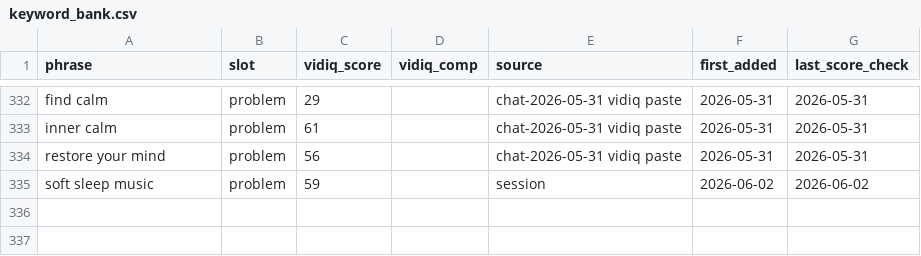
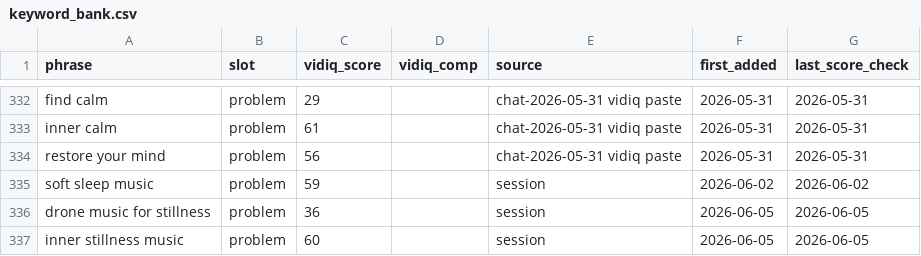
Before and after one commit to vini0894/raga-focus-dashboard, a CSV file: data/keyword_bank.csv, drawn as a sheet; only a part is shown, gaps mark what is left out.

```diff
--- a/data/keyword_bank.csv
+++ b/data/keyword_bank.csv
@@ -335 +335,3 @@ restore your mind,problem,56,,chat-2026-05-31 vidiq paste,2026-05-31,2026-05-31
 soft sleep music,problem,59,,session,2026-06-02,2026-06-02
+drone music for stillness,problem,36,,session,2026-06-05,2026-06-05
+inner stillness music,problem,60,,session,2026-06-05,2026-06-05
```
Also changed, not shown: 3 other files.
